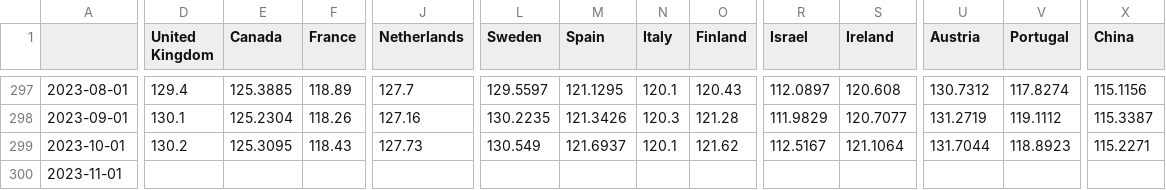
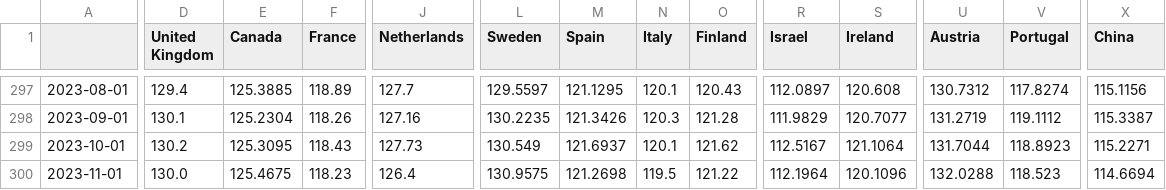
Before and after one commit to lharazin/TFM, a CSV file: Data/OECD_Stats/Indicators/OECD_Customer Price Index.csv, drawn as a sheet; only a part is shown, gaps mark what is left out; the diff covers the shown part only; the diff names each change by its address in the sheet, - before the commit and + after, or states it on an @@ line.

```diff
--- a/Data/OECD_Stats/Indicators/OECD_Customer Price Index.csv
+++ b/Data/OECD_Stats/Indicators/OECD_Customer Price Index.csv
-D300 (United Kingdom): (empty)
+D300 (United Kingdom): 130.0
-E300 (Canada): (empty)
+E300 (Canada): 125.4675
-F300 (France): (empty)
+F300 (France): 118.23
-J300 (Netherlands): (empty)
+J300 (Netherlands): 126.4
-L300 (Sweden): (empty)
+L300 (Sweden): 130.9575
-M300 (Spain): (empty)
+M300 (Spain): 121.2698
-N300 (Italy): (empty)
+N300 (Italy): 119.5
-O300 (Finland): (empty)
+O300 (Finland): 121.22
-R300 (Israel): (empty)
+R300 (Israel): 112.1964
-S300 (Ireland): (empty)
+S300 (Ireland): 120.1096
-U300 (Austria): (empty)
+U300 (Austria): 132.0288
-V300 (Portugal): (empty)
+V300 (Portugal): 118.523
-X300 (China): (empty)
+X300 (China): 114.6694
```
Also changed, not shown: 8 edited cells elsewhere in this file, Data/Investing_PMI/Historic_Manufacturing_PMI.csv, Data/OECD_Stats/Indicators/OECD_Export Value.csv, 55 other files.
